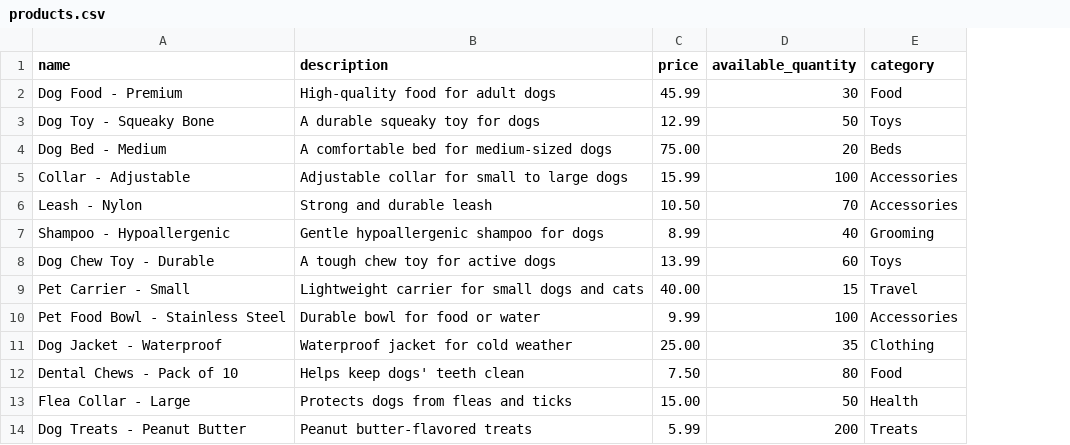
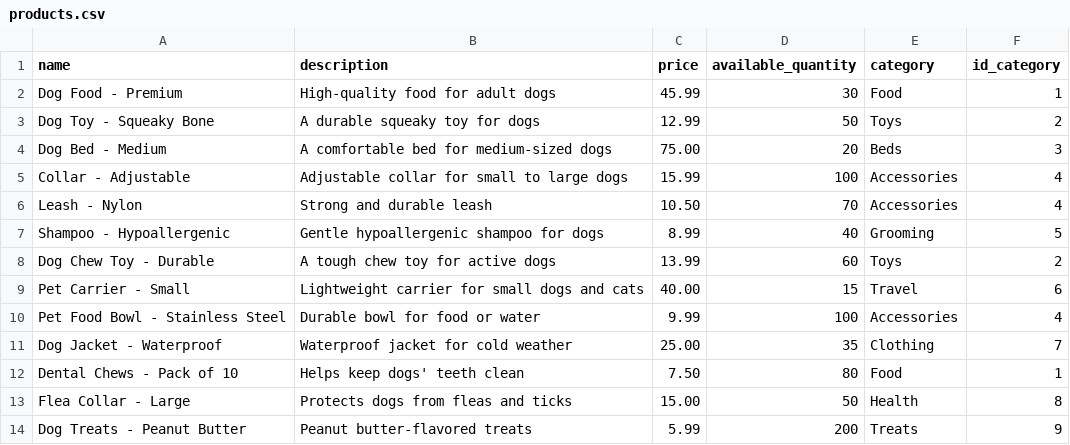
Before and after one commit to RaulAguilarZ/DogStore, a CSV file: db/products.csv, drawn as a sheet; the diff names each change by its address in the sheet, - before the commit and + after, or states it on an @@ line.

Commit message:
Rename Id Category

```diff
--- a/db/products.csv
+++ b/db/products.csv
+column F (id_category), rows 2-14: 1 | 2 | 3 | 4 | 4 | 5 | 2 | 6 | 4 | 7 | 1 | 8 | 9
```
Also changed, not shown: 8 other files.
